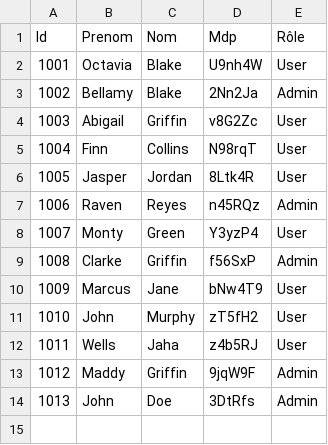
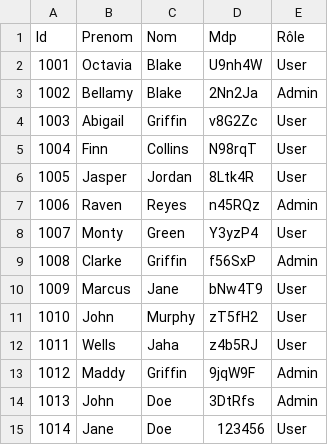
Before and after one commit to theo-baccam/shell-exe, a CSV file: Job09/Shell_Userlist.csv, drawn as a sheet; the diff names each change by its address in the sheet, - before the commit and + after, or states it on an @@ line.

```diff
--- a/Job09/Shell_Userlist.csv
+++ b/Job09/Shell_Userlist.csv
+row 15: 1014 | Jane | Doe | 123456 | User
```
Also changed, not shown: 4 other files.
